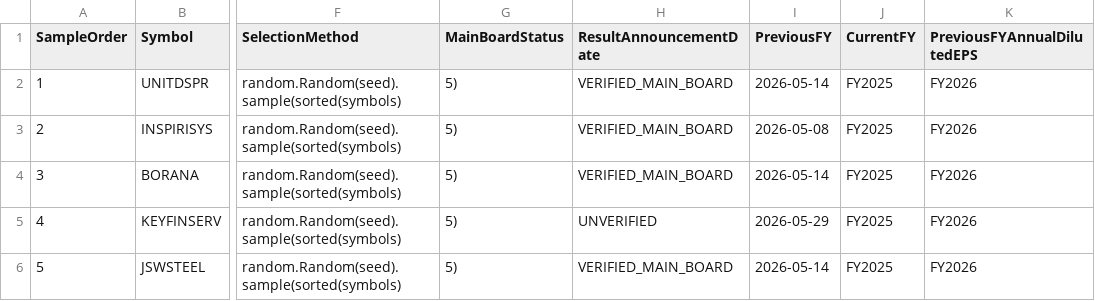
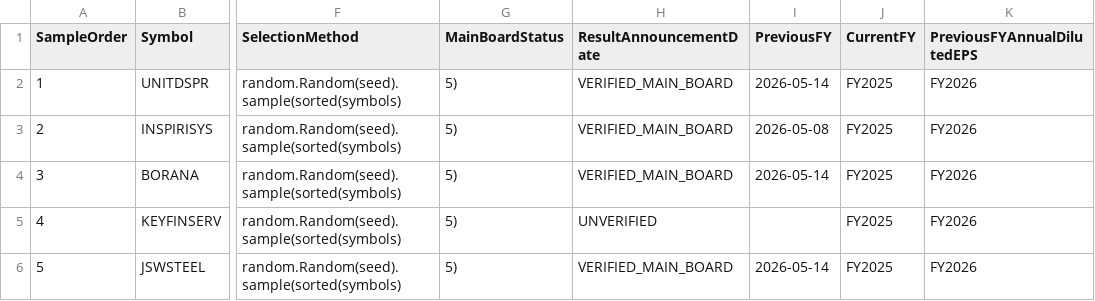
Before and after one commit to digitalmf78-pixel/AI-Trading-Bot, a CSV file: research/ecms_uturn/RANDOM_SOURCE_VERIFICATION_SAMPLE_V1.csv, drawn as a sheet; only a part is shown, gaps mark what is left out; the diff names each change by its address in the sheet, - before the commit and + after, or states it on an @@ line.

Commit message:
Remove unverified third-party result date from sample register

```diff
--- a/research/ecms_uturn/RANDOM_SOURCE_VERIFICATION_SAMPLE_V1.csv
+++ b/research/ecms_uturn/RANDOM_SOURCE_VERIFICATION_SAMPLE_V1.csv
-I5 (PreviousFY): 2026-05-29
+I5 (PreviousFY): (empty)
```
